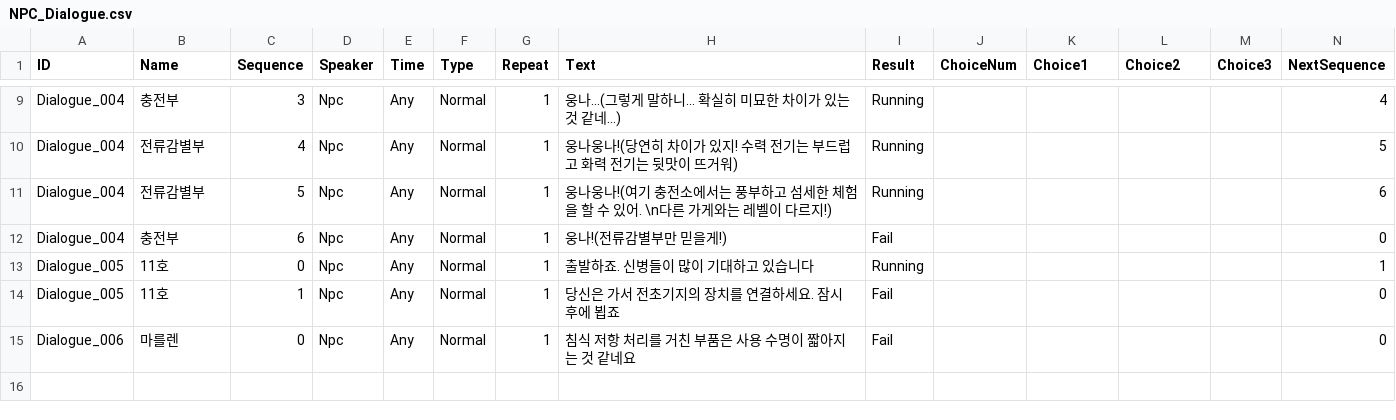
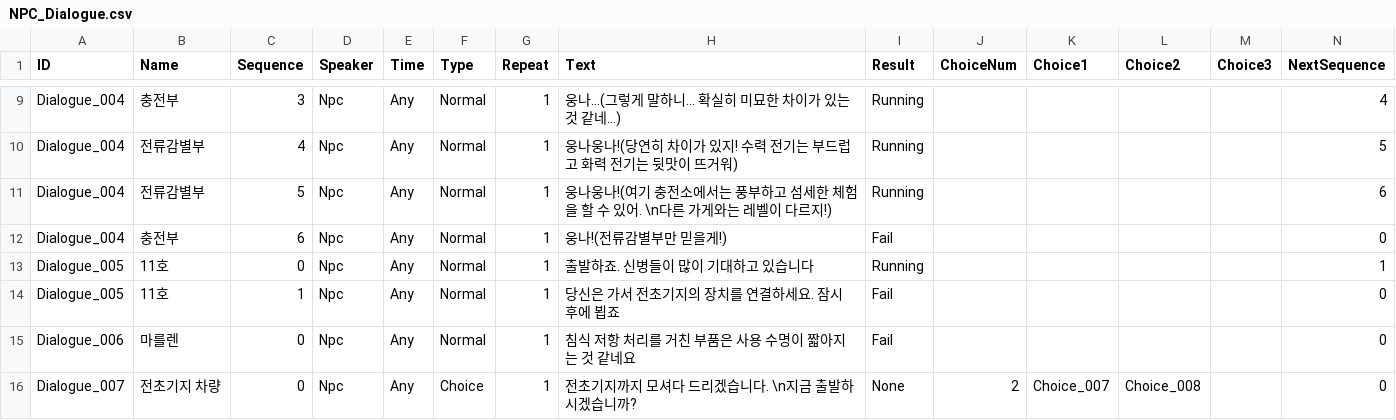
Before and after one commit to 155TeamPortpolio/TeamProject, a CSV file: TeamProject/Resources/Data/Npc/NPC_Dialogue.csv, drawn as a sheet; only a part is shown, gaps mark what is left out; the diff names each change by its address in the sheet, - before the commit and + after, or states it on an @@ line.

```diff
--- a/TeamProject/Resources/Data/Npc/NPC_Dialogue.csv
+++ b/TeamProject/Resources/Data/Npc/NPC_Dialogue.csv
+row 16: Dialogue_007 | 전초기지 차량 | 0 | Npc | Any | Choice | 1 | 전초기지까지 모셔다 드리겠습니다. \n지금 출발하시겠습니까? | None | 2 | Choice_007 | Choice_008 |  | 0
```
Also changed, not shown: TeamProject/Resources/Data/Npc/NPC_Choice.csv, TeamProject/Resources/Data/Npc/Npc_ID.csv, 5 other files.
